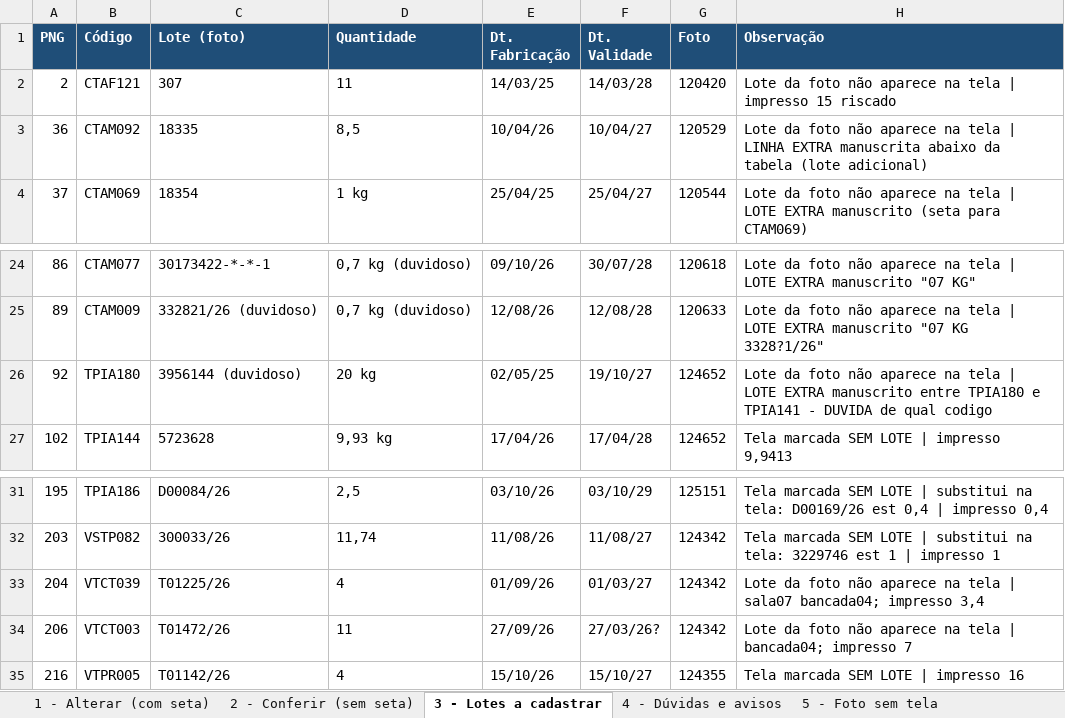
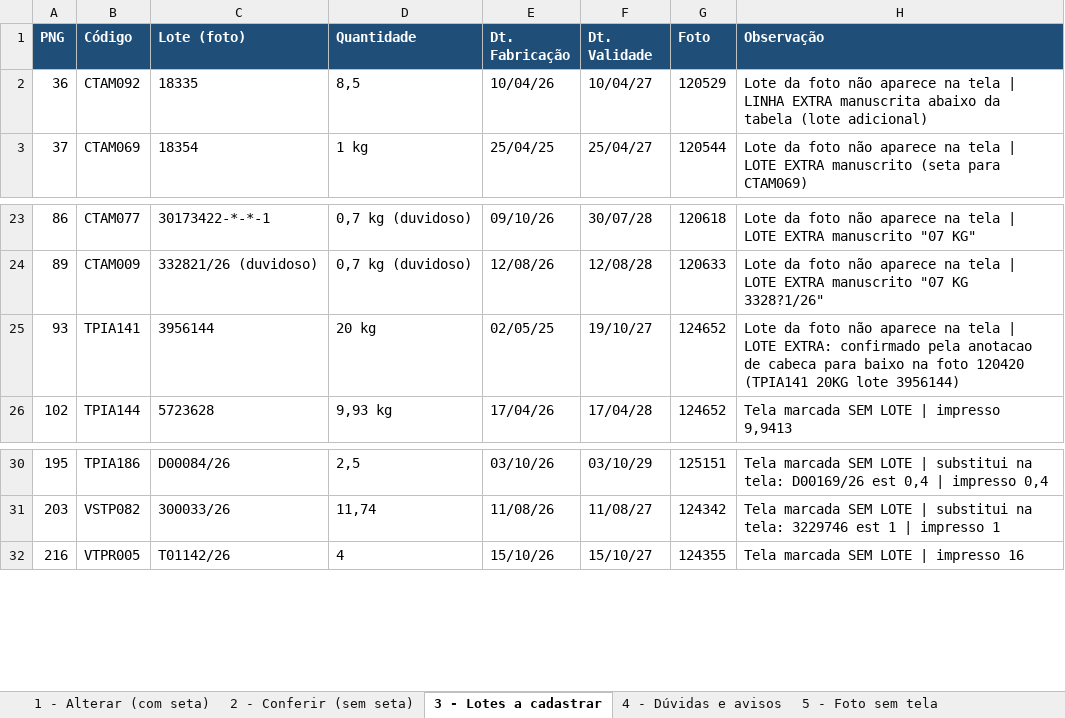
Before and after one commit to TASS154/fotosd, an Excel workbook: ajustes_tintas_final.xlsx, sheet 3 - Lotes a cadastrar, drawn as a sheet; only a part is shown, gaps mark what is left out; values as stored, in another font and other column widths than the file's, no borders; removed rows and columns are numbered as before the commit, all else as after; the diff names each change by its address in the sheet, - before the commit and + after, or states it on an @@ line.

```diff
--- a/ajustes_tintas_final.xlsx (sheet 3 - Lotes a cadastrar)
+++ b/ajustes_tintas_final.xlsx (sheet 3 - Lotes a cadastrar)
-row 2: 2 | CTAF121 | 307 | 11 | 14/03/25 | 14/03/28 | 120420 | Lote da foto não aparece na tela | impresso 15 riscado
-A25 (PNG): 92
+A25 (PNG): 93
-B25 (Código): TPIA180
+B25 (Código): TPIA141
-C25 (Lote (foto)): 3956144 (duvidoso)
+C25 (Lote (foto)): 3956144
-H25 (Observação): …| LOTE EXTRA manuscrito entre TPIA180 e TPIA141 - DUVIDA de qual codigo
+H25 (Observação): …| LOTE EXTRA: confirmado pela anotacao de cabeca para baixo na foto 120420 (TPIA141 20KG lote 3956144)
-row 33: 204 | VTCT039 | T01225/26 | 4 | 01/09/26 | 01/03/27 | 124342 | Lote da foto não aparece na tela | sala07 bancada04; impresso 3,4
-row 34: 206 | VTCT003 | T01472/26 | 11 | 27/09/26 | 27/03/26? | 124342 | Lote da foto não aparece na tela | bancada04; impresso 7
```
Also changed, not shown: sheet 1 - Alterar (com seta), sheet 2 - Conferir (sem seta), sheet 4 - Dúvidas e avisos, sheet 5 - Foto sem tela, sheet 6 - Telas (leitura), 1 other file.
